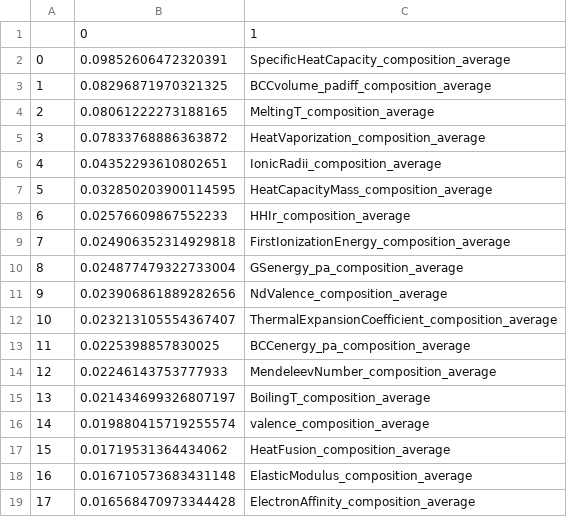
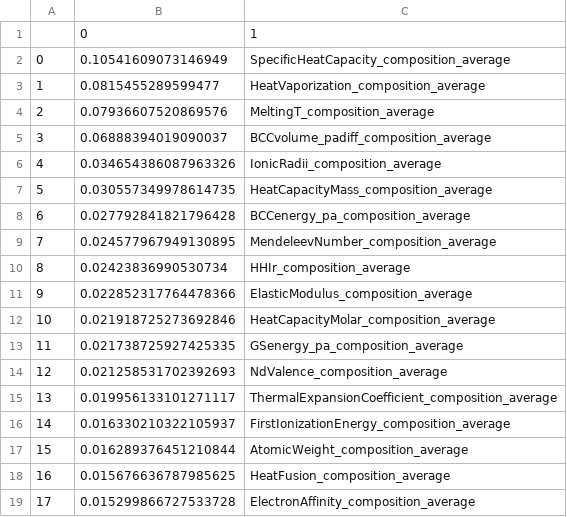
Before and after one commit to jhyang13/repo_mse803_lab3, a CSV file: resources/EnsembleModelFeatureSelector_feature_importances.csv, drawn as a sheet; only a part is shown; the diff covers the shown part only.

```diff
--- a/resources/EnsembleModelFeatureSelector_feature_importances.csv
+++ b/resources/EnsembleModelFeatureSelector_feature_importances.csv
@@ -1,19 +1,19 @@
 ,0,1
-0,0.09852606472320391,SpecificHeatCapacity_composition_average
-1,0.08296871970321325,BCCvolume_padiff_composition_average
-2,0.08061222273188165,MeltingT_composition_average
-3,0.07833768886363872,HeatVaporization_composition_average
-4,0.04352293610802651,IonicRadii_composition_average
-5,0.032850203900114595,HeatCapacityMass_composition_average
-6,0.02576609867552233,HHIr_composition_average
-7,0.024906352314929818,FirstIonizationEnergy_composition_average
-8,0.024877479322733004,GSenergy_pa_composition_average
-9,0.023906861889282656,NdValence_composition_average
-10,0.023213105554367407,ThermalExpansionCoefficient_composition_average
-11,0.0225398857830025,BCCenergy_pa_composition_average
-12,0.02246143753777933,MendeleevNumber_composition_average
-13,0.021434699326807197,BoilingT_composition_average
-14,0.019880415719255574,valence_composition_average
-15,0.01719531364434062,HeatFusion_composition_average
-16,0.016710573683431148,ElasticModulus_composition_average
-17,0.016568470973344428,ElectronAffinity_composition_average
+0,0.10541609073146949,SpecificHeatCapacity_composition_average
+1,0.0815455289599477,HeatVaporization_composition_average
+2,0.07936607520869576,MeltingT_composition_average
+3,0.06888394019090037,BCCvolume_padiff_composition_average
+4,0.034654386087963326,IonicRadii_composition_average
+5,0.030557349978614735,HeatCapacityMass_composition_average
+6,0.027792841821796428,BCCenergy_pa_composition_average
+7,0.024577967949130895,MendeleevNumber_composition_average
+8,0.02423836990530734,HHIr_composition_average
+9,0.022852317764478366,ElasticModulus_composition_average
+10,0.021918725273692846,HeatCapacityMolar_composition_average
+11,0.021738725927425335,GSenergy_pa_composition_average
+12,0.021258531702392693,NdValence_composition_average
+13,0.019956133101271117,ThermalExpansionCoefficient_composition_average
+14,0.016330210322105937,FirstIonizationEnergy_composition_average
+15,0.016289376451210844,AtomicWeight_composition_average
+16,0.015676636787985625,HeatFusion_composition_average
+17,0.015299866727533728,ElectronAffinity_composition_average
```
Also changed, not shown: 127 edited cells elsewhere in this file, resources/ShapFeatureSelector_sorted_features.csv, resources/selected_features.csv, 19 other files.
